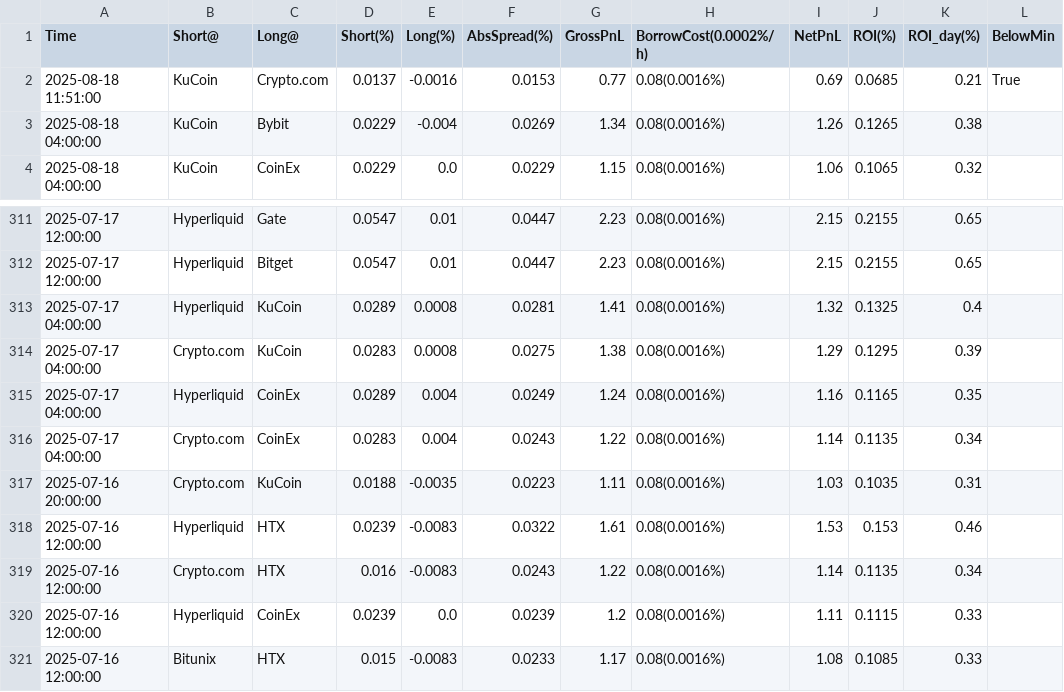
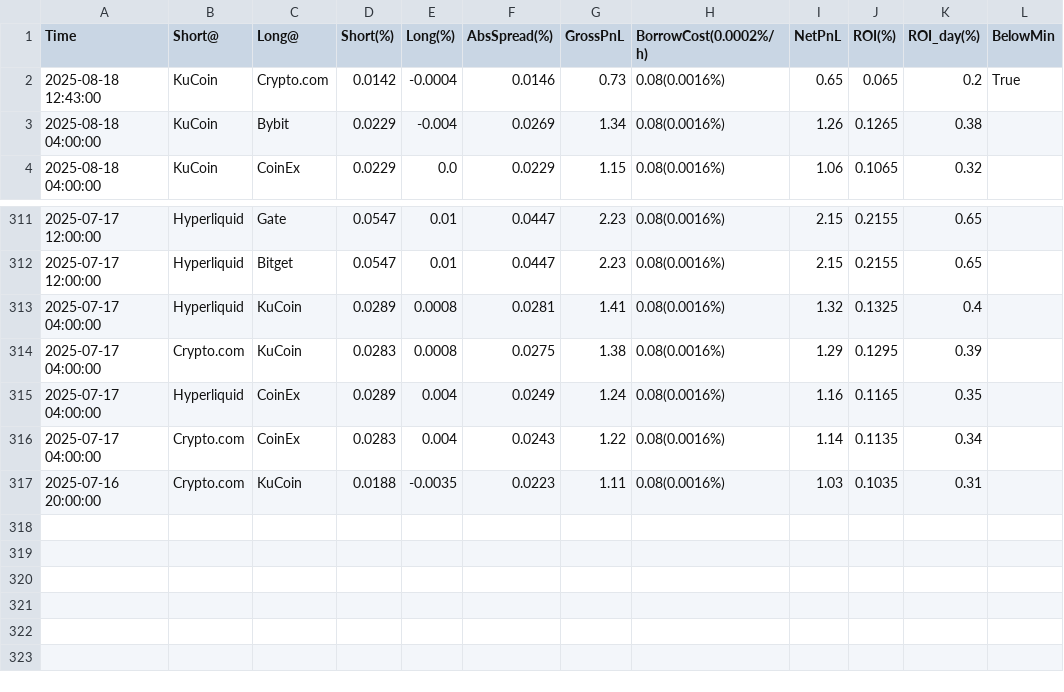
Before and after one commit to aerist123/funding-data, a CSV file: public/data/arb_candidates_ETH.csv, drawn as a sheet; only a part is shown, gaps mark what is left out.

```diff
--- a/public/data/arb_candidates_ETH.csv
+++ b/public/data/arb_candidates_ETH.csv
@@ -1,3 +1,3 @@
 Time,Short@,Long@,Short(%),Long(%),AbsSpread(%),GrossPnL,BorrowCost(0.0002%/h),NetPnL,ROI(%),ROI_day(%),BelowMin
-2025-08-18 11:51:00,KuCoin,Crypto.com,0.0137,-0.0016,0.0153,0.77,0.08(0.0016%),0.69,0.0685,0.21,True
+2025-08-18 12:43:00,KuCoin,Crypto.com,0.0142,-0.0004,0.0146,0.73,0.08(0.0016%),0.65,0.065,0.2,True
 2025-08-18 04:00:00,KuCoin,Bybit,0.0229,-0.004,0.0269,1.34,0.08(0.0016%),1.26,0.1265,0.38,
@@ -317,5 +317 @@
 2025-07-16 20:00:00,Crypto.com,KuCoin,0.0188,-0.0035,0.0223,1.11,0.08(0.0016%),1.03,0.1035,0.31,
-2025-07-16 12:00:00,Hyperliquid,HTX,0.0239,-0.0083,0.0322,1.61,0.08(0.0016%),1.53,0.153,0.46,
-2025-07-16 12:00:00,Crypto.com,HTX,0.016,-0.0083,0.0243,1.22,0.08(0.0016%),1.14,0.1135,0.34,
-2025-07-16 12:00:00,Hyperliquid,CoinEx,0.0239,0.0,0.0239,1.2,0.08(0.0016%),1.11,0.1115,0.33,
-2025-07-16 12:00:00,Bitunix,HTX,0.015,-0.0083,0.0233,1.17,0.08(0.0016%),1.08,0.1085,0.33,
```
Also changed, not shown: public/data/arb_candidates_BAND.csv, public/data/arb_candidates_HUMA.csv, 35 other files.
